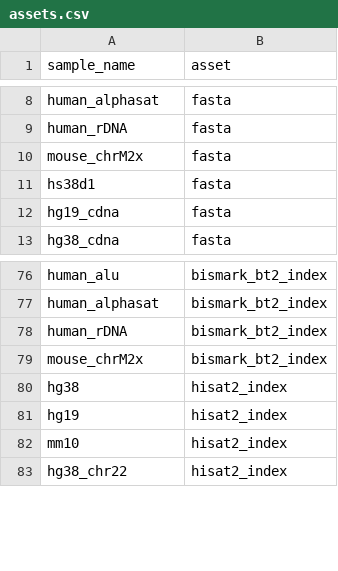
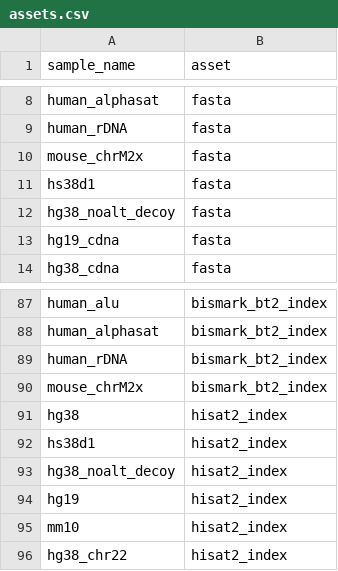
Before and after one commit to databio/databio_genomes, a CSV file: assets.csv, drawn as a sheet; only a part is shown, gaps mark what is left out; the diff covers the shown part only; the diff names each change by its address in the sheet, - before the commit and + after, or states it on an @@ line.

```diff
--- a/assets.csv
+++ b/assets.csv
+row 12: hg38_noalt_decoy | fasta
+row 92: hs38d1 | hisat2_index
+row 93: hg38_noalt_decoy | hisat2_index
```
Also changed, not shown: 10 added rows elsewhere in this file, genomes.csv.
